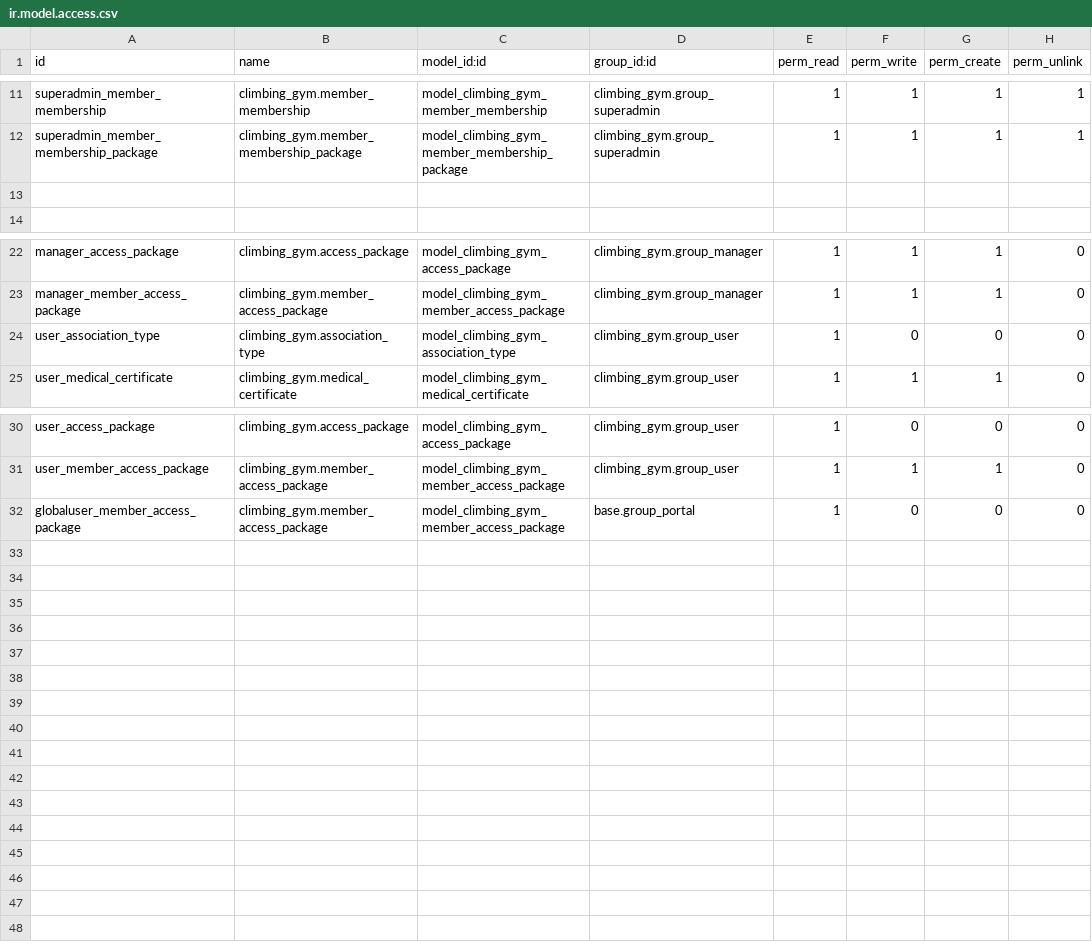
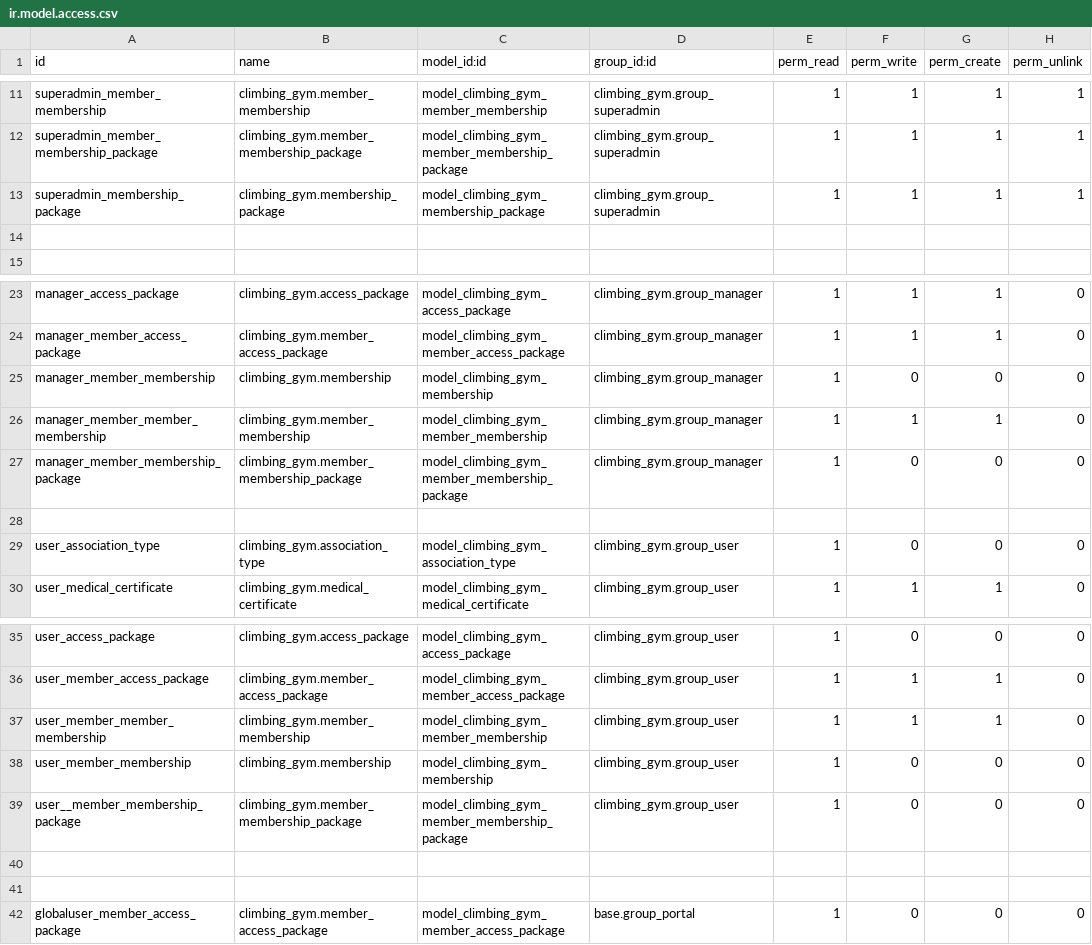
Before and after one commit to miguelhatrick/climbing_gym, a CSV file: security/ir.model.access.csv, drawn as a sheet; only a part is shown, gaps mark what is left out; the diff names each change by its address in the sheet, - before the commit and + after, or states it on an @@ line.

Commit message:
Membership module advances

```diff
--- a/security/ir.model.access.csv
+++ b/security/ir.model.access.csv
+row 13: superadmin_membership_package | climbing_gym.membership_package | model_climbing_gym_membership_package | climbing_gym.group_superadmin | 1 | 1 | 1 | 1
+row 25: manager_member_membership | climbing_gym.membership | model_climbing_gym_membership | climbing_gym.group_manager | 1 | 0 | 0 | 0
+row 26: manager_member_member_membership | climbing_gym.member_membership | model_climbing_gym_member_membership | climbing_gym.group_manager | 1 | 1 | 1 | 0
+row 27: manager_member_membership_package | climbing_gym.member_membership_package | model_climbing_gym_member_membership_package | climbing_gym.group_manager | 1 | 0 | 0 | 0
+row 28: (empty)
+row 37: user_member_member_membership | climbing_gym.member_membership | model_climbing_gym_member_membership | climbing_gym.group_user | 1 | 1 | 1 | 0
+row 38: user_member_membership | climbing_gym.membership | model_climbing_gym_membership | climbing_gym.group_user | 1 | 0 | 0 | 0
+row 39: user__member_membership_package | climbing_gym.member_membership_package | model_climbing_gym_member_membership_package | climbing_gym.group_user | 1 | 0 | 0 | 0
+row 40: (empty)
+row 41: (empty)
```
Also changed, not shown: 16 other files.
